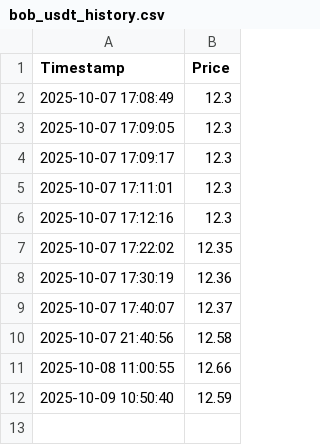
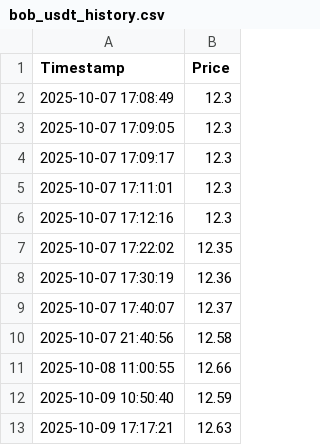
Before and after one commit to sergiobk201/get_bob_quote, a CSV file: bob_usdt_history.csv, drawn as a sheet.

```diff
--- a/bob_usdt_history.csv
+++ b/bob_usdt_history.csv
@@ -12 +12,2 @@ Timestamp,Price
 2025-10-09 10:50:40,12.59
+2025-10-09 17:17:21,12.63
```
Also changed, not shown: 1 other file.
